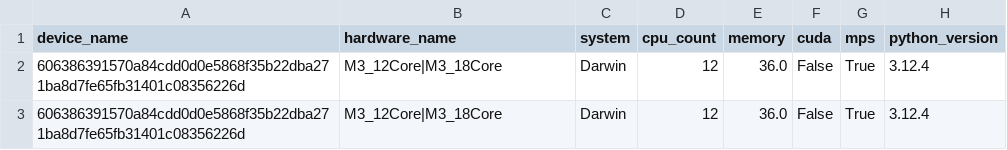
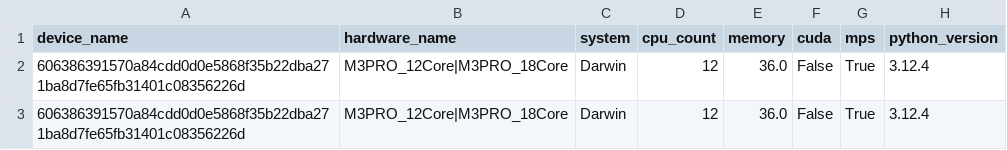
Before and after one commit to lks-hrsch/ai-benchmark-suite, a CSV file: results/mnist.csv, drawn as a sheet; only a part is shown; the diff names each change by its address in the sheet, - before the commit and + after, or states it on an @@ line.

Commit message:
Refactor: update device information

```diff
--- a/results/mnist.csv
+++ b/results/mnist.csv
-B2:B3 (hardware_name): M3_12Core|M3_18Core
+B2:B3 (hardware_name): M3PRO_12Core|M3PRO_18Core
```
Also changed, not shown: results/qwen2-1_5B.csv, results/qwen2-7B.csv, 1 other file.
